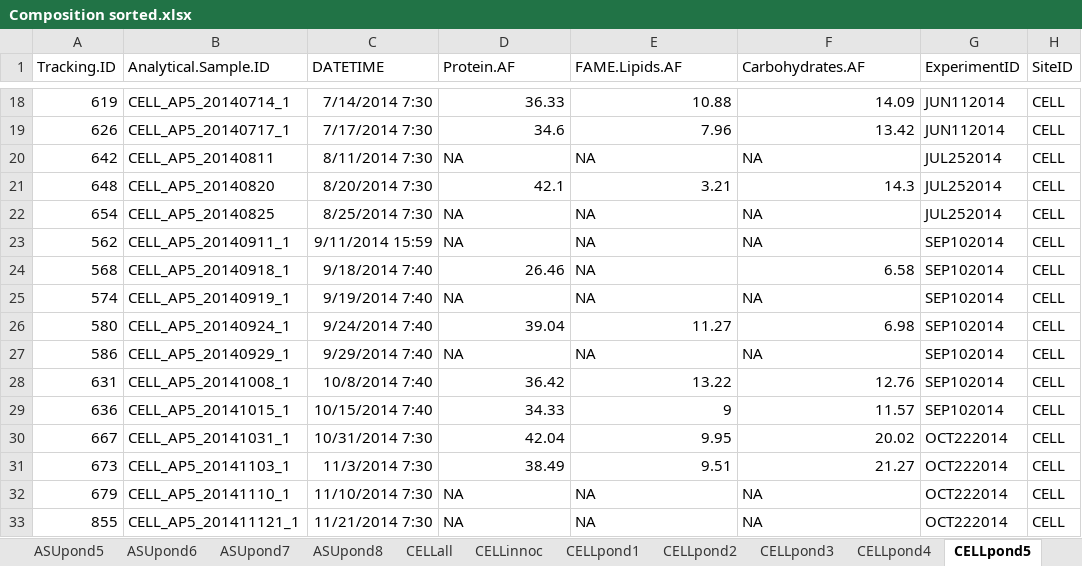
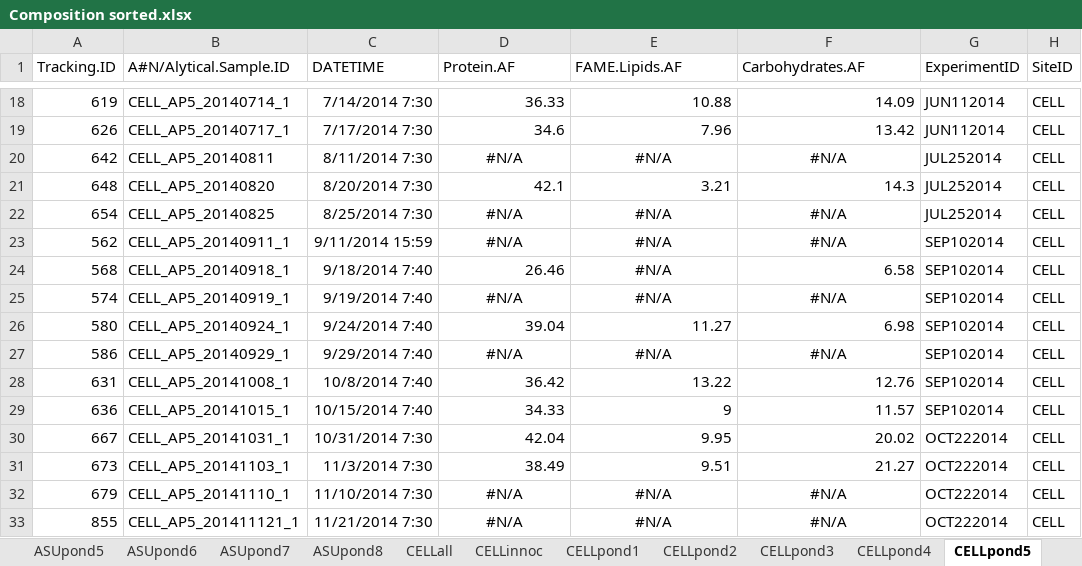
Before and after one commit to diegogc506/AlgaeBiofuels, an Excel workbook: intermediate/Excel Files/Composition sorted.xlsx, sheet CELLpond5, drawn as a sheet; only a part is shown, gaps mark what is left out; values as stored, in another font and other column widths than the file's, no borders; table styles not drawn; the diff covers the shown part only; the diff names each change by its address in the sheet, - before the commit and + after, or states it on an @@ line.

```diff
--- a/intermediate/Excel Files/Composition sorted.xlsx (sheet CELLpond5)
+++ b/intermediate/Excel Files/Composition sorted.xlsx (sheet CELLpond5)
-B1: Analytical.Sample.ID
+B1: A#N/Alytical.Sample.ID
-D20 (Protein.AF): NA
+D20 (Protein.AF): #N/A
-D20:F20 alignment: left
+D20:F20 alignment: center
-E20 (FAME.Lipids.AF): NA
+E20 (FAME.Lipids.AF): #N/A
-F20 (Carbohydrates.AF): NA
+F20 (Carbohydrates.AF): #N/A
-D22:D23 (Protein.AF): NA
+D22:D23 (Protein.AF): #N/A
-D22:F23 alignment: left
+D22:F23 alignment: center
-E22:E25 (FAME.Lipids.AF): NA
+E22:E25 (FAME.Lipids.AF): #N/A
-F22:F23 (Carbohydrates.AF): NA
+F22:F23 (Carbohydrates.AF): #N/A
-E24 alignment: left
+E24 alignment: center
-D25 (Protein.AF): NA
+D25 (Protein.AF): #N/A
-D25:F25 alignment: left
+D25:F25 alignment: center
-F25 (Carbohydrates.AF): NA
+F25 (Carbohydrates.AF): #N/A
-D27 (Protein.AF): NA
+D27 (Protein.AF): #N/A
-D27:F27 alignment: left
+D27:F27 alignment: center
-E27 (FAME.Lipids.AF): NA
+E27 (FAME.Lipids.AF): #N/A
-F27 (Carbohydrates.AF): NA
+F27 (Carbohydrates.AF): #N/A
-D32:D33 (Protein.AF): NA
+D32:D33 (Protein.AF): #N/A
-D32:F33 alignment: left
+D32:F33 alignment: center
-E32:E33 (FAME.Lipids.AF): NA
+E32:E33 (FAME.Lipids.AF): #N/A
-F32:F33 (Carbohydrates.AF): NA
+F32:F33 (Carbohydrates.AF): #N/A
```
Also changed, not shown: 66 edited cells and cell formats elsewhere in this sheet, sheet CELLpond1, sheet CELLpond3, sheet CELLpond2, sheet CELLpond6, sheet CELLpond4, sheet ASUpond2, 31 more sheets, charts or pictures.
